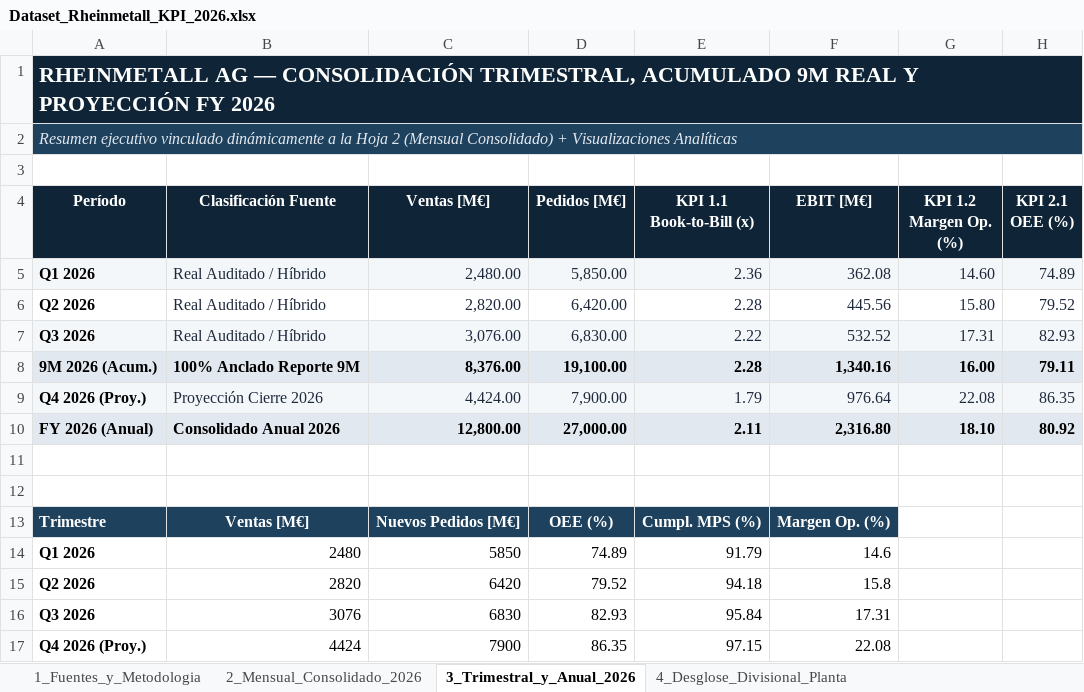
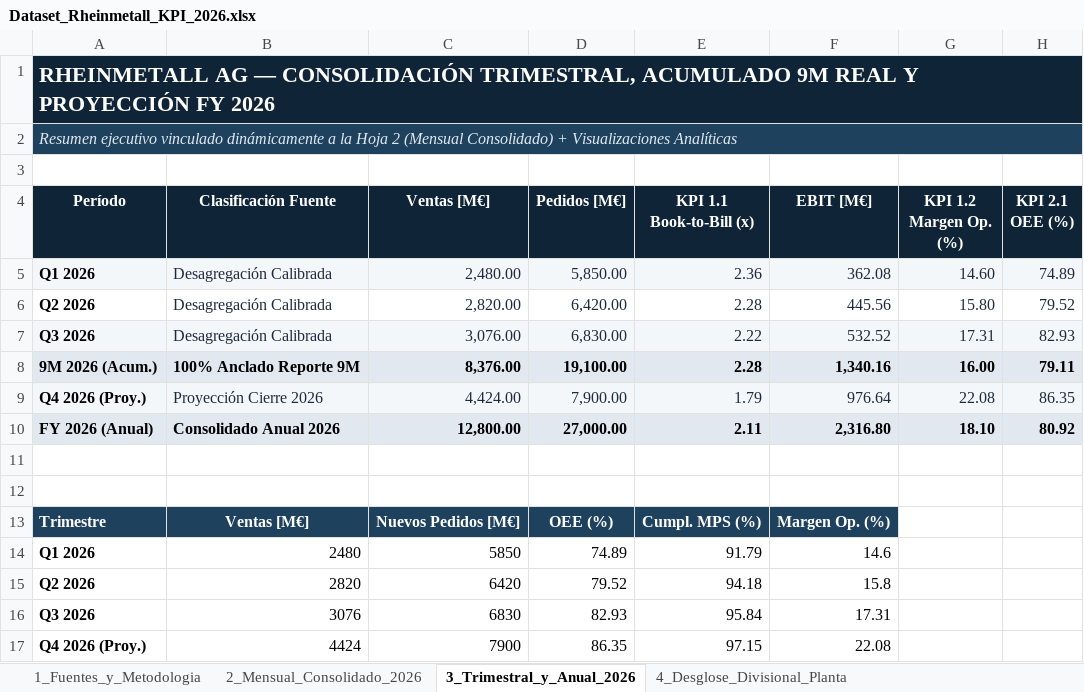
Before and after one commit to edgarkarpowicz/INFI-Final-Rheinmetall, an Excel workbook: dataset/Dataset_Rheinmetall_KPI_2026.xlsx, sheet 3_Trimestral_y_Anual_2026, drawn as a sheet; only a part is shown; values as stored, in another font and other column widths than the file's, no borders; charts and pictures not drawn; the diff names each change by its address in the sheet, - before the commit and + after, or states it on an @@ line.

```diff
--- a/dataset/Dataset_Rheinmetall_KPI_2026.xlsx (sheet 3_Trimestral_y_Anual_2026)
+++ b/dataset/Dataset_Rheinmetall_KPI_2026.xlsx (sheet 3_Trimestral_y_Anual_2026)
-B5:B7 (Clasificación Fuente): Real Auditado / Híbrido
+B5:B7 (Clasificación Fuente): Desagregación Calibrada
```
Also changed, not shown: sheet 2_Mensual_Consolidado_2026, sheet 1_Fuentes_y_Metodologia, 5 other files.
